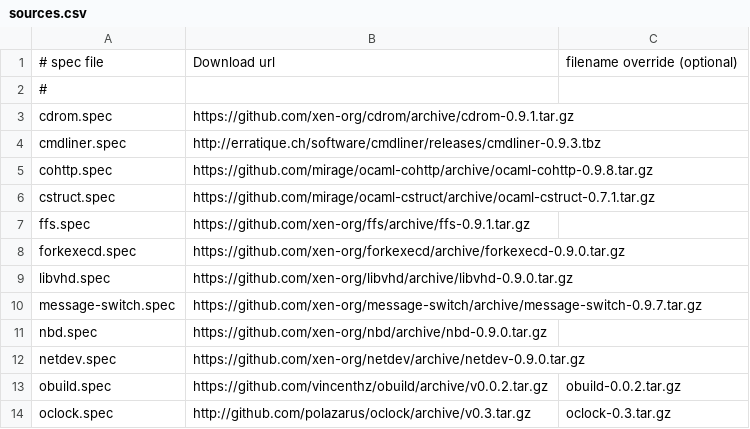
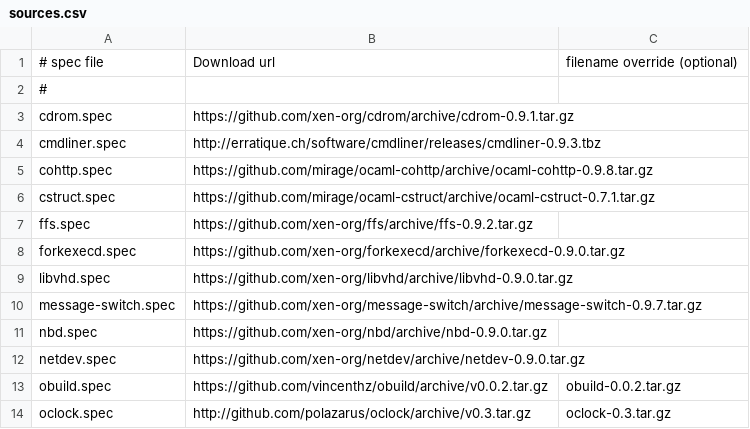
Before and after one commit to xenserver/buildroot, a CSV file: sources.csv, drawn as a sheet; only a part is shown.

```diff
--- a/sources.csv
+++ b/sources.csv
@@ -6,3 +6,3 @@ cohttp.spec,https://github.com/mirage/ocaml-cohttp/archive/ocaml-cohttp-0.9.8.ta
 cstruct.spec,https://github.com/mirage/ocaml-cstruct/archive/ocaml-cstruct-0.7.1.tar.gz,
-ffs.spec,https://github.com/xen-org/ffs/archive/ffs-0.9.1.tar.gz,
+ffs.spec,https://github.com/xen-org/ffs/archive/ffs-0.9.2.tar.gz,
 forkexecd.spec,https://github.com/xen-org/forkexecd/archive/forkexecd-0.9.0.tar.gz,
```
Also changed, not shown: 1 other file.
